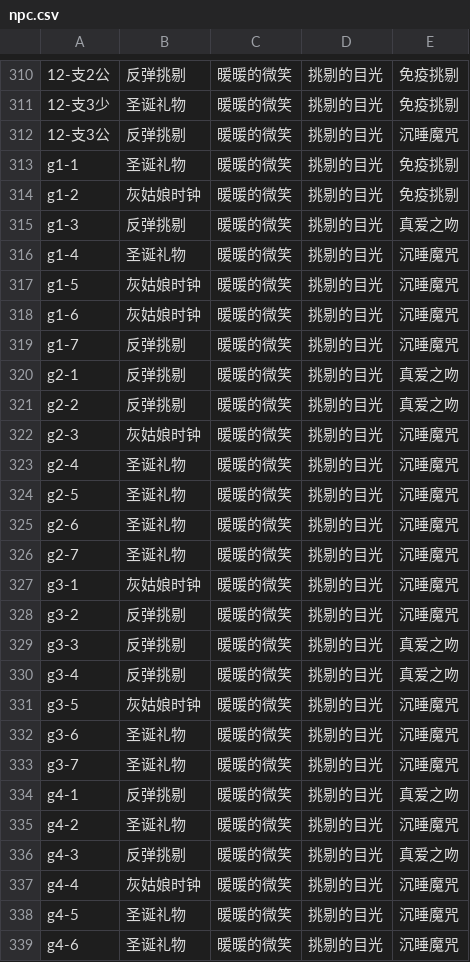
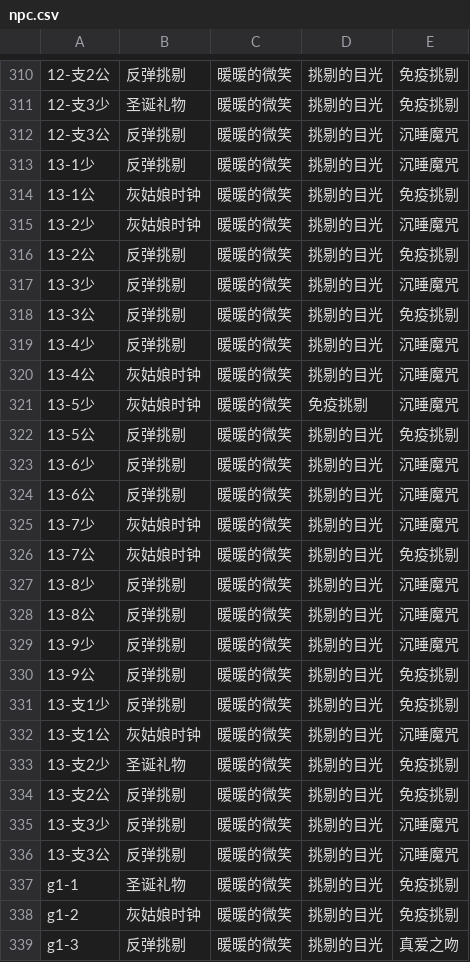
Before and after one commit to ivangift/nikkistats, a CSV file: raw/npc.csv, drawn as a sheet; only a part is shown, gaps mark what is left out; the shorter side is filled out with more unchanged rows.

```diff
--- a/raw/npc.csv
+++ b/raw/npc.csv
@@ -312,2 +312,26 @@
 12-支3公,反弹挑剔,暖暖的微笑,挑剔的目光,沉睡魔咒
+13-1少,反弹挑剔,暖暖的微笑,挑剔的目光,沉睡魔咒
+13-1公,灰姑娘时钟,暖暖的微笑,挑剔的目光,免疫挑剔
+13-2少,灰姑娘时钟,暖暖的微笑,挑剔的目光,沉睡魔咒
+13-2公,反弹挑剔,暖暖的微笑,挑剔的目光,免疫挑剔
+13-3少,反弹挑剔,暖暖的微笑,挑剔的目光,沉睡魔咒
+13-3公,反弹挑剔,暖暖的微笑,挑剔的目光,免疫挑剔
+13-4少,反弹挑剔,暖暖的微笑,挑剔的目光,沉睡魔咒
+13-4公,灰姑娘时钟,暖暖的微笑,挑剔的目光,沉睡魔咒
+13-5少,灰姑娘时钟,暖暖的微笑,免疫挑剔,沉睡魔咒
+13-5公,反弹挑剔,暖暖的微笑,挑剔的目光,免疫挑剔
+13-6少,反弹挑剔,暖暖的微笑,挑剔的目光,沉睡魔咒
+13-6公,反弹挑剔,暖暖的微笑,挑剔的目光,沉睡魔咒
+13-7少,灰姑娘时钟,暖暖的微笑,挑剔的目光,沉睡魔咒
+13-7公,灰姑娘时钟,暖暖的微笑,挑剔的目光,免疫挑剔
+13-8少,反弹挑剔,暖暖的微笑,挑剔的目光,沉睡魔咒
+13-8公,反弹挑剔,暖暖的微笑,挑剔的目光,沉睡魔咒
+13-9少,反弹挑剔,暖暖的微笑,挑剔的目光,沉睡魔咒
+13-9公,反弹挑剔,暖暖的微笑,挑剔的目光,免疫挑剔
+13-支1少,反弹挑剔,暖暖的微笑,挑剔的目光,免疫挑剔
+13-支1公,灰姑娘时钟,暖暖的微笑,挑剔的目光,沉睡魔咒
+13-支2少,圣诞礼物,暖暖的微笑,挑剔的目光,免疫挑剔
+13-支2公,反弹挑剔,暖暖的微笑,挑剔的目光,免疫挑剔
+13-支3少,反弹挑剔,暖暖的微笑,挑剔的目光,沉睡魔咒
+13-支3公,反弹挑剔,暖暖的微笑,挑剔的目光,沉睡魔咒
 g1-1,圣诞礼物,暖暖的微笑,挑剔的目光,免疫挑剔
```
Also changed, not shown: 8 other files.
